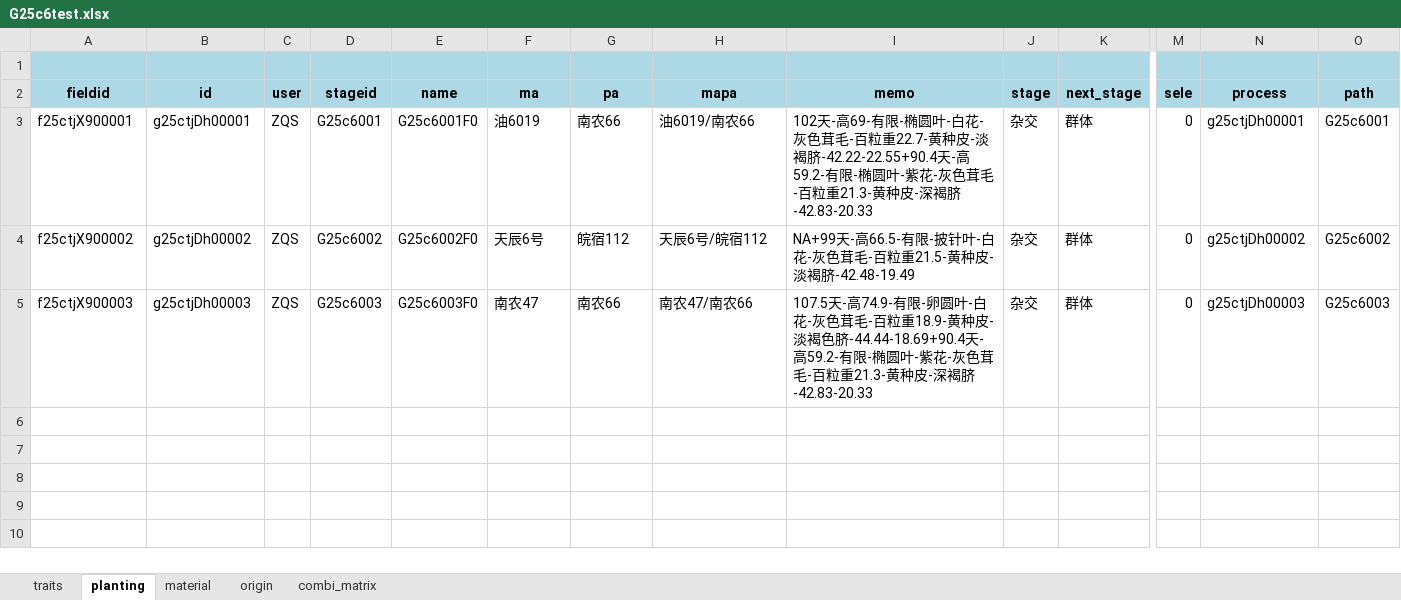
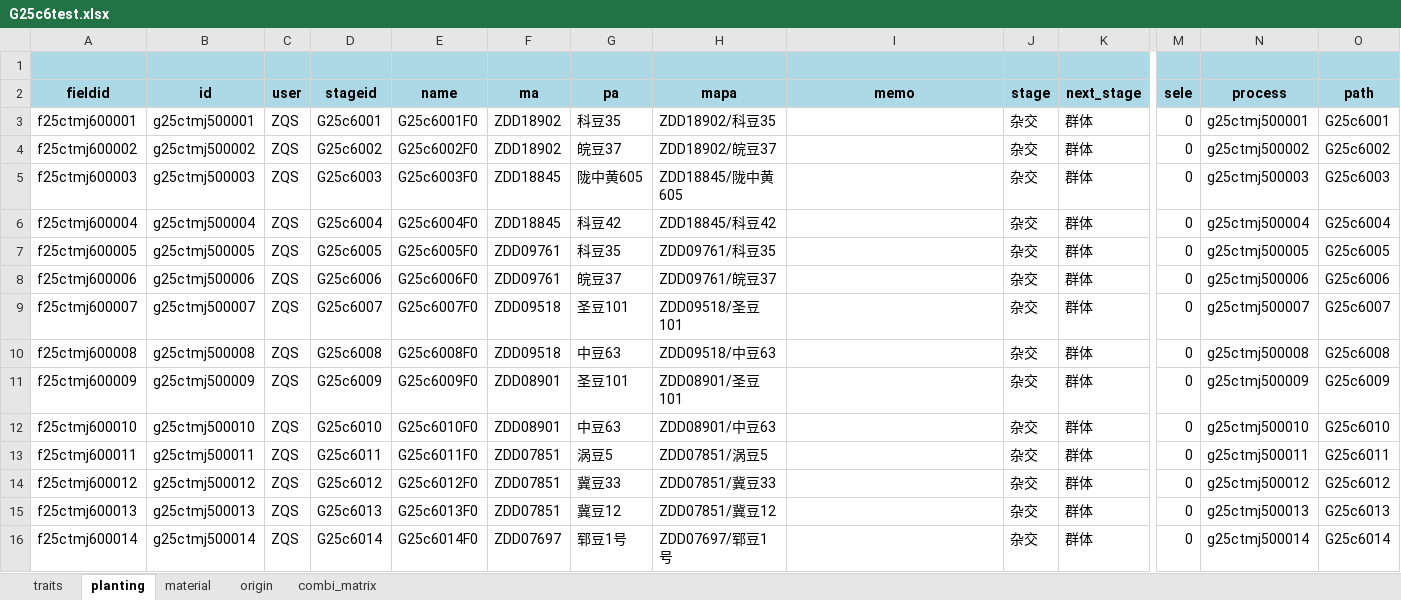
Before and after one commit to shenshenwu5/soy_cross_v2, an Excel workbook: output/G25c6test.xlsx, sheet planting, drawn as a sheet; only a part is shown, gaps mark what is left out; values as stored, in another font and other column widths than the file's, no borders; rows hold the shown columns only; the diff covers the shown part only; the diff names each change by its address in the sheet, - before the commit and + after, or states it on an @@ line.

```diff
--- a/output/G25c6test.xlsx (sheet planting)
+++ b/output/G25c6test.xlsx (sheet planting)
-A3 (fieldid): f25ctjX900001
+A3 (fieldid): f25ctmj600001
-B3 (id): g25ctjDh00001
+B3 (id): g25ctmj500001
-F3 (ma): 油6019
+F3 (ma): ZDD18902
-G3 (pa): 南农66
+G3 (pa): 科豆35
-H3 (mapa): 油6019/南农66
+H3 (mapa): ZDD18902/科豆35
-I3 (memo): 102天-高69-有限-椭圆叶-白花-灰色茸毛-百粒重22.7-黄种皮-淡褐脐-42.22-22.55+90.4天-高59.2-有限-椭圆叶-紫花-灰色茸毛-百粒重21.3-黄种皮-深褐脐-42.83-20.33
+I3 (memo): (empty)
-N3 (process): g25ctjDh00001
+N3 (process): g25ctmj500001
-A4 (fieldid): f25ctjX900002
+A4 (fieldid): f25ctmj600002
-B4 (id): g25ctjDh00002
+B4 (id): g25ctmj500002
-F4 (ma): 天辰6号
+F4 (ma): ZDD18902
-G4 (pa): 皖宿112
+G4 (pa): 皖豆37
-H4 (mapa): 天辰6号/皖宿112
+H4 (mapa): ZDD18902/皖豆37
-I4 (memo): NA+99天-高66.5-有限-披针叶-白花-灰色茸毛-百粒重21.5-黄种皮-淡褐脐-42.48-19.49
+I4 (memo): (empty)
-N4 (process): g25ctjDh00002
+N4 (process): g25ctmj500002
-A5 (fieldid): f25ctjX900003
+A5 (fieldid): f25ctmj600003
-B5 (id): g25ctjDh00003
+B5 (id): g25ctmj500003
-F5 (ma): 南农47
+F5 (ma): ZDD18845
-G5 (pa): 南农66
+G5 (pa): 陇中黄605
-H5 (mapa): 南农47/南农66
+H5 (mapa): ZDD18845/陇中黄605
-I5 (memo): 107.5天-高74.9-有限-卵圆叶-白花-灰色茸毛-百粒重18.9-黄种皮-淡褐色脐-44.44-18.69+90.4天-高59.2-有限-椭圆叶-紫花-灰色茸毛-百粒重21.3-黄种皮-深褐脐-42.83-20.33
+I5 (memo): (empty)
-N5 (process): g25ctjDh00003
+N5 (process): g25ctmj500003
+row 6: f25ctmj600004 | g25ctmj500004 | ZQS | G25c6004 | G25c6004F0 | ZDD18845 | 科豆42 | ZDD18845/科豆42 |  | 杂交 | 群体 | 0 | g25ctmj500004 | G25c6004
+row 7: f25ctmj600005 | g25ctmj500005 | ZQS | G25c6005 | G25c6005F0 | ZDD09761 | 科豆35 | ZDD09761/科豆35 |  | 杂交 | 群体 | 0 | g25ctmj500005 | G25c6005
+row 8: f25ctmj600006 | g25ctmj500006 | ZQS | G25c6006 | G25c6006F0 | ZDD09761 | 皖豆37 | ZDD09761/皖豆37 |  | 杂交 | 群体 | 0 | g25ctmj500006 | G25c6006
+row 9: f25ctmj600007 | g25ctmj500007 | ZQS | G25c6007 | G25c6007F0 | ZDD09518 | 圣豆101 | ZDD09518/圣豆101 |  | 杂交 | 群体 | 0 | g25ctmj500007 | G25c6007
+row 10: f25ctmj600008 | g25ctmj500008 | ZQS | G25c6008 | G25c6008F0 | ZDD09518 | 中豆63 | ZDD09518/中豆63 |  | 杂交 | 群体 | 0 | g25ctmj500008 | G25c6008
+row 11: f25ctmj600009 | g25ctmj500009 | ZQS | G25c6009 | G25c6009F0 | ZDD08901 | 圣豆101 | ZDD08901/圣豆101 |  | 杂交 | 群体 | 0 | g25ctmj500009 | G25c6009
+row 12: f25ctmj600010 | g25ctmj500010 | ZQS | G25c6010 | G25c6010F0 | ZDD08901 | 中豆63 | ZDD08901/中豆63 |  | 杂交 | 群体 | 0 | g25ctmj500010 | G25c6010
+row 13: f25ctmj600011 | g25ctmj500011 | ZQS | G25c6011 | G25c6011F0 | ZDD07851 | 涡豆5 | ZDD07851/涡豆5 |  | 杂交 | 群体 | 0 | g25ctmj500011 | G25c6011
+row 14: f25ctmj600012 | g25ctmj500012 | ZQS | G25c6012 | G25c6012F0 | ZDD07851 | 冀豆33 | ZDD07851/冀豆33 |  | 杂交 | 群体 | 0 | g25ctmj500012 | G25c6012
+row 15: f25ctmj600013 | g25ctmj500013 | ZQS | G25c6013 | G25c6013F0 | ZDD07851 | 冀豆12 | ZDD07851/冀豆12 |  | 杂交 | 群体 | 0 | g25ctmj500013 | G25c6013
+row 16: f25ctmj600014 | g25ctmj500014 | ZQS | G25c6014 | G25c6014F0 | ZDD07697 | 郓豆1号 | ZDD07697/郓豆1号 |  | 杂交 | 群体 | 0 | g25ctmj500014 | G25c6014
```
Also changed, not shown: 36 added rows elsewhere in this sheet, sheet origin, sheet traits, sheet combi_matrix, 28 other files.
